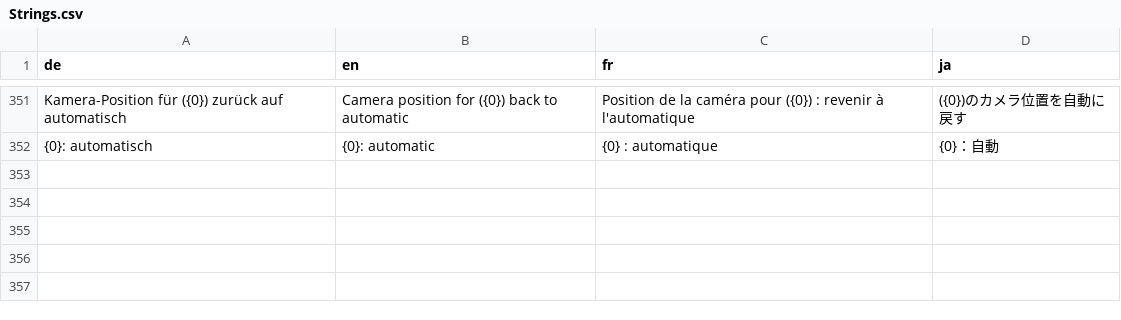
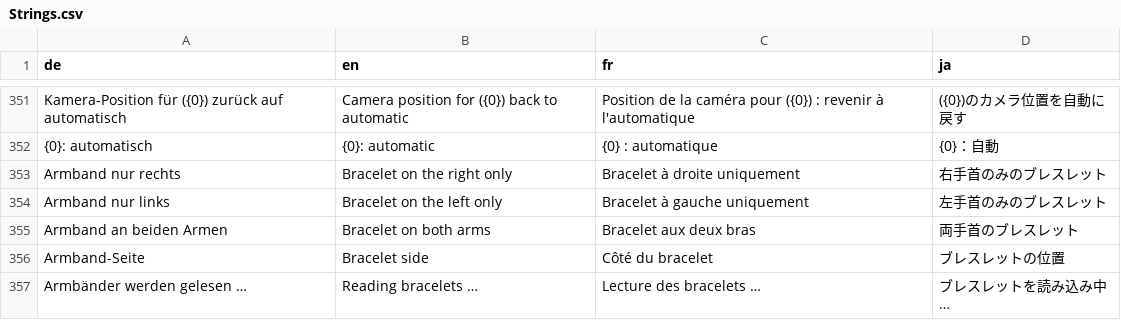
Before and after one commit to ShyneeAK/GlamourBrowser, a CSV file: src/GlamourBrowser.Core/Localization/Strings.csv, drawn as a sheet; only a part is shown, gaps mark what is left out.

Commit message:
feat(filter): bracelet side filter (right only, left only, both arms; combinable), sides read from the models in the background

```diff
--- a/src/GlamourBrowser.Core/Localization/Strings.csv
+++ b/src/GlamourBrowser.Core/Localization/Strings.csv
@@ -396 +396,6 @@ Kamera-Position für ({0}) zurück auf automatisch,Camera position for ({0}) bac
 {0}: automatisch,{0}: automatic,{0} : automatique,{0}：自動
+Armband nur rechts,Bracelet on the right only,Bracelet à droite uniquement,右手首のみのブレスレット
+Armband nur links,Bracelet on the left only,Bracelet à gauche uniquement,左手首のみのブレスレット
+Armband an beiden Armen,Bracelet on both arms,Bracelet aux deux bras,両手首のブレスレット
+Armband-Seite,Bracelet side,Côté du bracelet,ブレスレットの位置
+Armbänder werden gelesen …,Reading bracelets …,Lecture des bracelets …,ブレスレットを読み込み中 …
```
Also changed, not shown: 8 other files.
